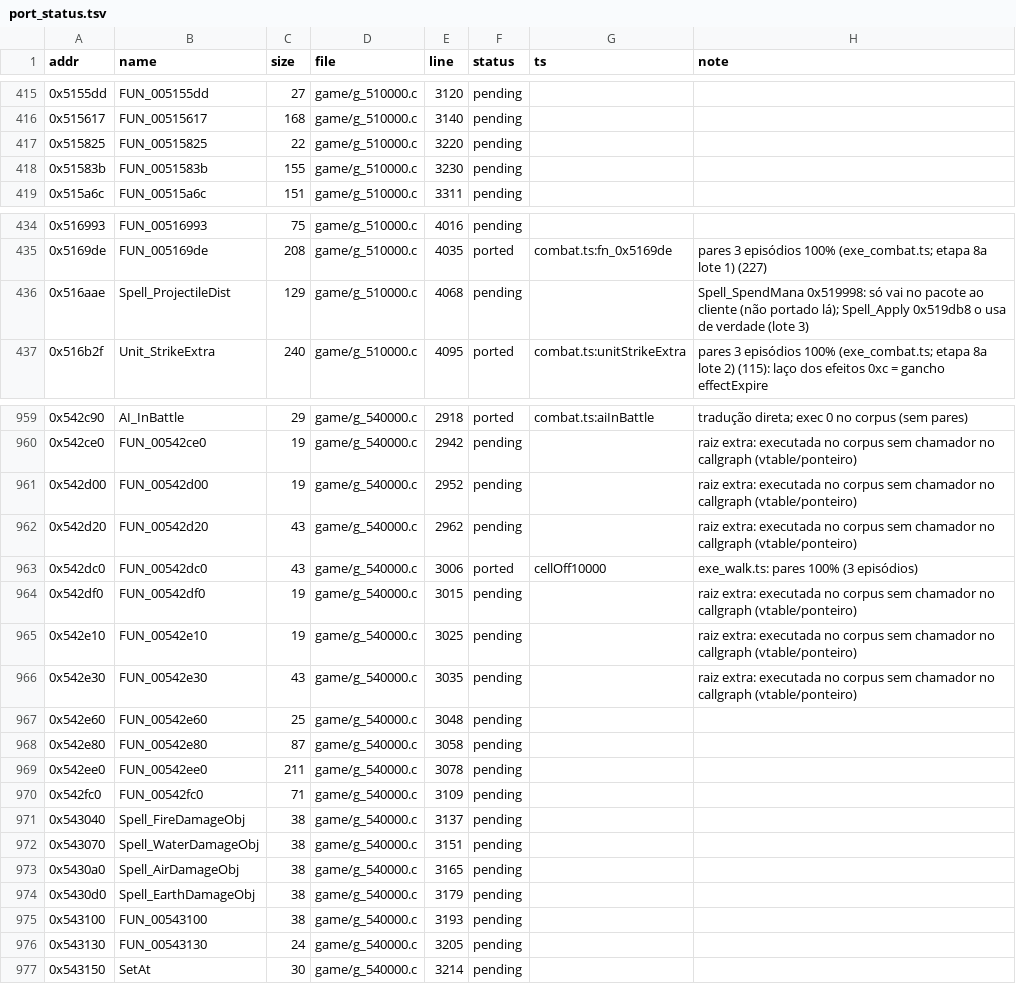
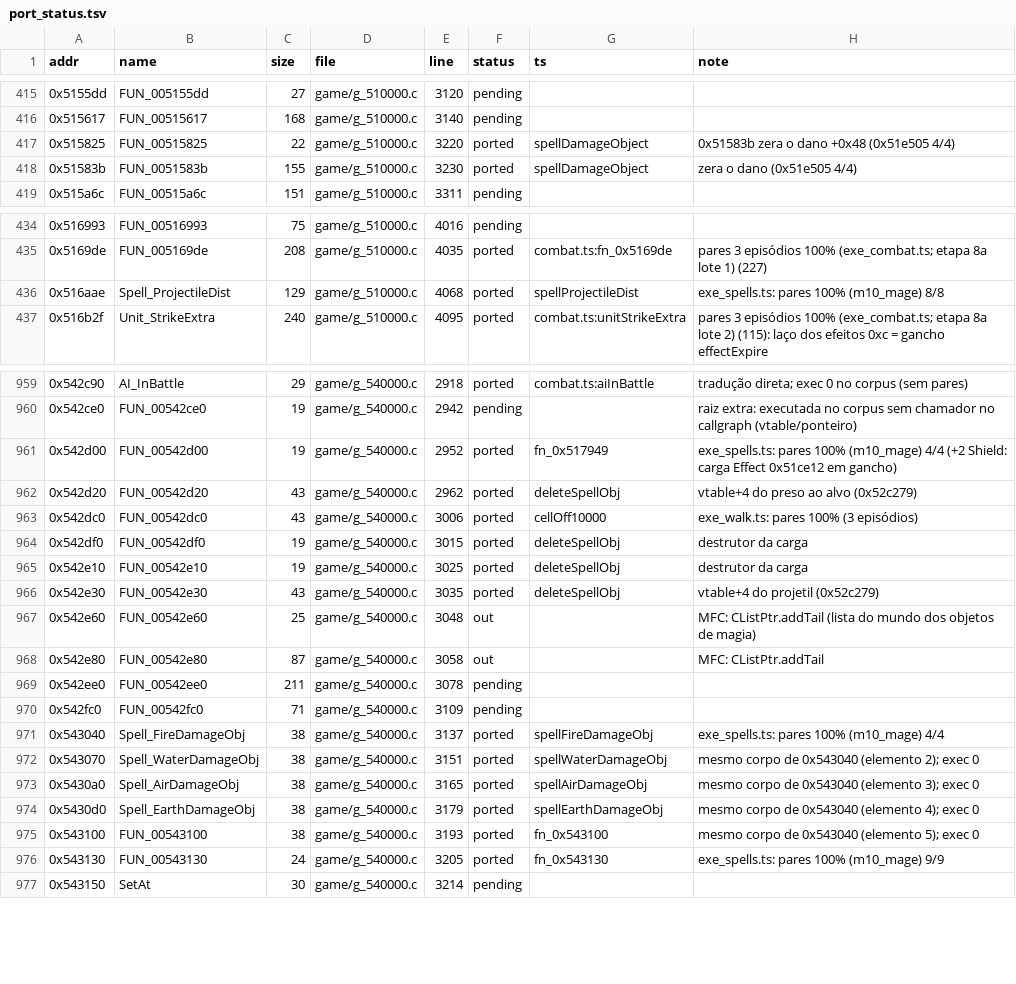
Before and after one commit to Tales-K/rom2-web, a TSV file: tools/re/port_status.tsv, drawn as a sheet; only a part is shown, gaps mark what is left out; the diff covers the shown part only.

```diff
--- a/tools/re/port_status.tsv
+++ b/tools/re/port_status.tsv
@@ -416,4 +416,4 @@ addr	name	size	file	line	status	ts	note
 0x515617	FUN_00515617	168	game/g_510000.c	3140	pending		
-0x515825	FUN_00515825	22	game/g_510000.c	3220	pending		
-0x51583b	FUN_0051583b	155	game/g_510000.c	3230	pending		
+0x515825	FUN_00515825	22	game/g_510000.c	3220	ported	spellDamageObject	0x51583b zera o dano +0x48 (0x51e505 4/4)
+0x51583b	FUN_0051583b	155	game/g_510000.c	3230	ported	spellDamageObject	zera o dano (0x51e505 4/4)
 0x515a6c	FUN_00515a6c	151	game/g_510000.c	3311	pending		
@@ -435,3 +435,3 @@ addr	name	size	file	line	status	ts	note
 0x5169de	FUN_005169de	208	game/g_510000.c	4035	ported	combat.ts:fn_0x5169de	pares 3 episódios 100% (exe_combat.ts; etapa 8a lote 1) (227)
-0x516aae	Spell_ProjectileDist	129	game/g_510000.c	4068	pending		Spell_SpendMana 0x519998: só vai no pacote ao cliente (não portado lá); Spell_Apply 0x519db8 o usa de verdade (lote 3)
+0x516aae	Spell_ProjectileDist	129	game/g_510000.c	4068	ported	spellProjectileDist	exe_spells.ts: pares 100% (m10_mage) 8/8
 0x516b2f	Unit_StrikeExtra	240	game/g_510000.c	4095	ported	combat.ts:unitStrikeExtra	pares 3 episódios 100% (exe_combat.ts; etapa 8a lote 2) (115): laço dos efeitos 0xc = gancho effectExpire
@@ -960,18 +960,18 @@ addr	name	size	file	line	status	ts	note
 0x542ce0	FUN_00542ce0	19	game/g_540000.c	2942	pending		raiz extra: executada no corpus sem chamador no callgraph (vtable/ponteiro)
-0x542d00	FUN_00542d00	19	game/g_540000.c	2952	pending		raiz extra: executada no corpus sem chamador no callgraph (vtable/ponteiro)
-0x542d20	FUN_00542d20	43	game/g_540000.c	2962	pending		raiz extra: executada no corpus sem chamador no callgraph (vtable/ponteiro)
+0x542d00	FUN_00542d00	19	game/g_540000.c	2952	ported	fn_0x517949	exe_spells.ts: pares 100% (m10_mage) 4/4 (+2 Shield: carga Effect 0x51ce12 em gancho)
+0x542d20	FUN_00542d20	43	game/g_540000.c	2962	ported	deleteSpellObj	vtable+4 do preso ao alvo (0x52c279)
 0x542dc0	FUN_00542dc0	43	game/g_540000.c	3006	ported	cellOff10000	exe_walk.ts: pares 100% (3 episódios)
-0x542df0	FUN_00542df0	19	game/g_540000.c	3015	pending		raiz extra: executada no corpus sem chamador no callgraph (vtable/ponteiro)
-0x542e10	FUN_00542e10	19	game/g_540000.c	3025	pending		raiz extra: executada no corpus sem chamador no callgraph (vtable/ponteiro)
-0x542e30	FUN_00542e30	43	game/g_540000.c	3035	pending		raiz extra: executada no corpus sem chamador no callgraph (vtable/ponteiro)
-0x542e60	FUN_00542e60	25	game/g_540000.c	3048	pending		
-0x542e80	FUN_00542e80	87	game/g_540000.c	3058	pending		
+0x542df0	FUN_00542df0	19	game/g_540000.c	3015	ported	deleteSpellObj	destrutor da carga
+0x542e10	FUN_00542e10	19	game/g_540000.c	3025	ported	deleteSpellObj	destrutor da carga
+0x542e30	FUN_00542e30	43	game/g_540000.c	3035	ported	deleteSpellObj	vtable+4 do projetil (0x52c279)
+0x542e60	FUN_00542e60	25	game/g_540000.c	3048	out		MFC: CListPtr.addTail (lista do mundo dos objetos de magia)
+0x542e80	FUN_00542e80	87	game/g_540000.c	3058	out		MFC: CListPtr.addTail
 0x542ee0	FUN_00542ee0	211	game/g_540000.c	3078	pending		
 0x542fc0	FUN_00542fc0	71	game/g_540000.c	3109	pending		
-0x543040	Spell_FireDamageObj	38	game/g_540000.c	3137	pending		
-0x543070	Spell_WaterDamageObj	38	game/g_540000.c	3151	pending		
-0x5430a0	Spell_AirDamageObj	38	game/g_540000.c	3165	pending		
-0x5430d0	Spell_EarthDamageObj	38	game/g_540000.c	3179	pending		
-0x543100	FUN_00543100	38	game/g_540000.c	3193	pending		
-0x543130	FUN_00543130	24	game/g_540000.c	3205	pending		
+0x543040	Spell_FireDamageObj	38	game/g_540000.c	3137	ported	spellFireDamageObj	exe_spells.ts: pares 100% (m10_mage) 4/4
+0x543070	Spell_WaterDamageObj	38	game/g_540000.c	3151	ported	spellWaterDamageObj	mesmo corpo de 0x543040 (elemento 2); exec 0
+0x5430a0	Spell_AirDamageObj	38	game/g_540000.c	3165	ported	spellAirDamageObj	mesmo corpo de 0x543040 (elemento 3); exec 0
+0x5430d0	Spell_EarthDamageObj	38	game/g_540000.c	3179	ported	spellEarthDamageObj	mesmo corpo de 0x543040 (elemento 4); exec 0
+0x543100	FUN_00543100	38	game/g_540000.c	3193	ported	fn_0x543100	mesmo corpo de 0x543040 (elemento 5); exec 0
+0x543130	FUN_00543130	24	game/g_540000.c	3205	ported	fn_0x543130	exe_spells.ts: pares 100% (m10_mage) 9/9
 0x543150	SetAt	30	game/g_540000.c	3214	pending		
```
Also changed, not shown: 86 edited cells elsewhere in this file, 23 other files.
